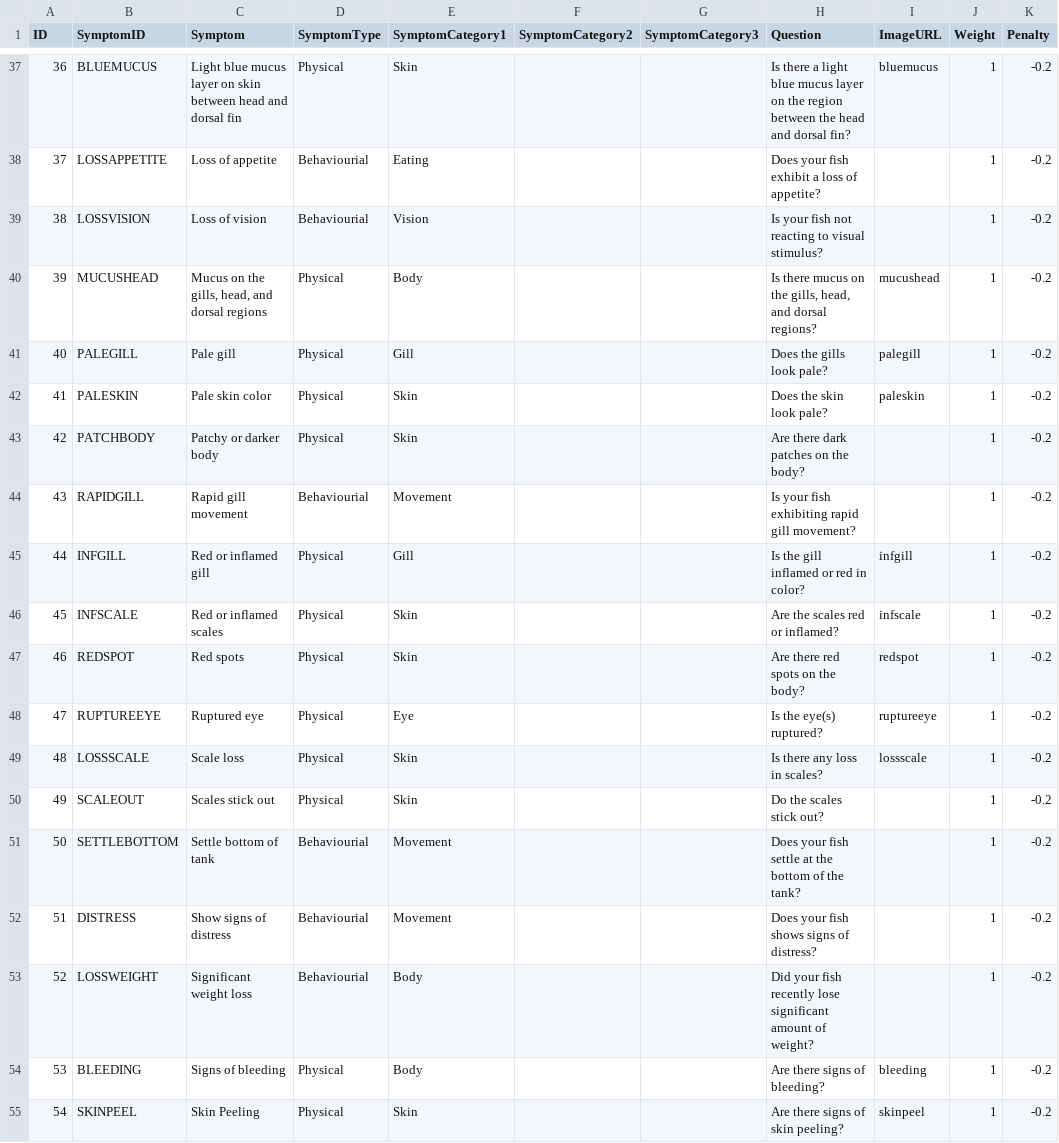
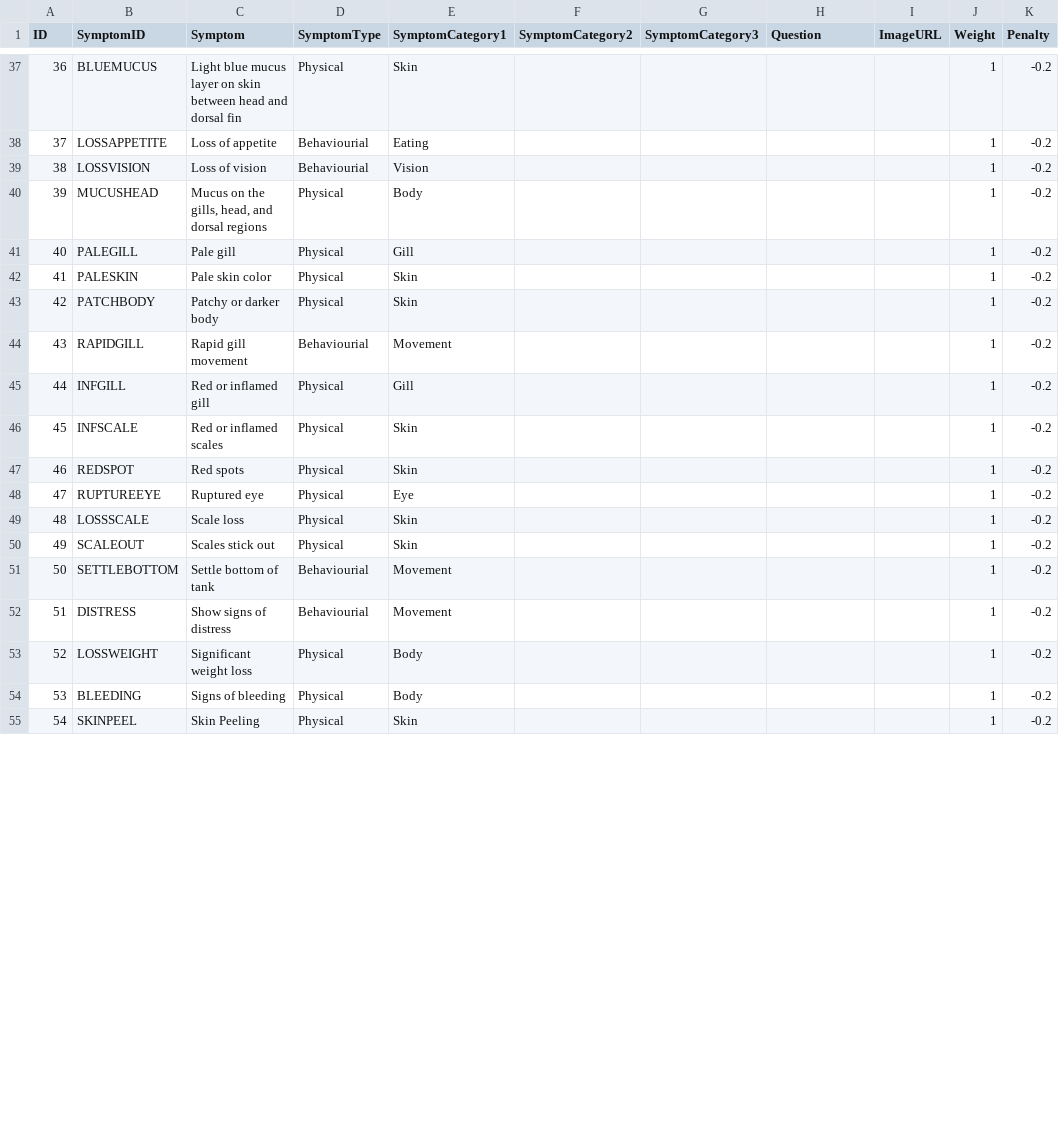
Before and after one commit to ISS-MTECH-IS-Project/MRRSProject, a CSV file: SystemCode/RawCSV/FishDB_Symptom.csv, drawn as a sheet; only a part is shown, gaps mark what is left out; the diff covers the shown part only.

```diff
--- a/SystemCode/RawCSV/FishDB_Symptom.csv
+++ b/SystemCode/RawCSV/FishDB_Symptom.csv
@@ -37,19 +37,19 @@ ID,SymptomID,Symptom,SymptomType,SymptomCategory1,SymptomCategory2,SymptomCatego
-36,BLUEMUCUS,Light blue mucus layer on skin between head and dorsal fin,Physical,Skin,,,Is there a light blue mucus layer on the region between the head and dorsal fin?,bluemucus,1,-0.2
-37,LOSSAPPETITE,Loss of appetite,Behaviourial,Eating,,,Does your fish exhibit a loss of appetite?,,1,-0.2
-38,LOSSVISION,Loss of vision,Behaviourial,Vision,,,Is your fish not reacting to visual stimulus?,,1,-0.2
-39,MUCUSHEAD,"Mucus on the gills, head, and dorsal regions",Physical,Body,,,"Is there mucus on the gills, head, and dorsal regions?",mucushead,1,-0.2
-40,PALEGILL,Pale gill,Physical,Gill,,,Does the gills look pale?,palegill,1,-0.2
-41,PALESKIN,Pale skin color,Physical,Skin,,,Does the skin look pale?,paleskin,1,-0.2
-42,PATCHBODY,Patchy or darker body,Physical,Skin,,,Are there dark patches on the body?,,1,-0.2
-43,RAPIDGILL,Rapid gill movement,Behaviourial,Movement,,,Is your fish exhibiting rapid gill movement?,,1,-0.2
-44,INFGILL,Red or inflamed gill,Physical,Gill,,,Is the gill inflamed or red in color?,infgill,1,-0.2
-45,INFSCALE,Red or inflamed scales,Physical,Skin,,,Are the scales red or inflamed?,infscale,1,-0.2
-46,REDSPOT,Red spots,Physical,Skin,,,Are there red spots on the body?,redspot,1,-0.2
-47,RUPTUREEYE,Ruptured eye,Physical,Eye,,,Is the eye(s) ruptured?,ruptureeye,1,-0.2
-48,LOSSSCALE,Scale loss,Physical,Skin,,,Is there any loss in scales?,lossscale,1,-0.2
-49,SCALEOUT,Scales stick out,Physical,Skin,,,Do the scales stick out?,,1,-0.2
-50,SETTLEBOTTOM,Settle bottom of tank,Behaviourial,Movement,,,Does your fish settle at the bottom of the tank?,,1,-0.2
-51,DISTRESS,Show signs of distress,Behaviourial,Movement,,,Does your fish shows signs of distress?,,1,-0.2
-52,LOSSWEIGHT,Significant weight loss,Behaviourial,Body,,,Did your fish recently lose significant amount of weight?,,1,-0.2
-53,BLEEDING,Signs of bleeding,Physical,Body,,,Are there signs of bleeding?,bleeding,1,-0.2
-54,SKINPEEL,Skin Peeling,Physical,Skin,,,Are there signs of skin peeling?,skinpeel,1,-0.2
+36,BLUEMUCUS,Light blue mucus layer on skin between head and dorsal fin,Physical,Skin,,,,,1,-0.2
+37,LOSSAPPETITE,Loss of appetite,Behaviourial,Eating,,,,,1,-0.2
+38,LOSSVISION,Loss of vision,Behaviourial,Vision,,,,,1,-0.2
+39,MUCUSHEAD,"Mucus on the gills, head, and dorsal regions",Physical,Body,,,,,1,-0.2
+40,PALEGILL,Pale gill,Physical,Gill,,,,,1,-0.2
+41,PALESKIN,Pale skin color,Physical,Skin,,,,,1,-0.2
+42,PATCHBODY,Patchy or darker body,Physical,Skin,,,,,1,-0.2
+43,RAPIDGILL,Rapid gill movement,Behaviourial,Movement,,,,,1,-0.2
+44,INFGILL,Red or inflamed gill,Physical,Gill,,,,,1,-0.2
+45,INFSCALE,Red or inflamed scales,Physical,Skin,,,,,1,-0.2
+46,REDSPOT,Red spots,Physical,Skin,,,,,1,-0.2
+47,RUPTUREEYE,Ruptured eye,Physical,Eye,,,,,1,-0.2
+48,LOSSSCALE,Scale loss,Physical,Skin,,,,,1,-0.2
+49,SCALEOUT,Scales stick out,Physical,Skin,,,,,1,-0.2
+50,SETTLEBOTTOM,Settle bottom of tank,Behaviourial,Movement,,,,,1,-0.2
+51,DISTRESS,Show signs of distress,Behaviourial,Movement,,,,,1,-0.2
+52,LOSSWEIGHT,Significant weight loss,Physical,Body,,,,,1,-0.2
+53,BLEEDING,Signs of bleeding,Physical,Body,,,,,1,-0.2
+54,SKINPEEL,Skin Peeling,Physical,Skin,,,,,1,-0.2
```
Also changed, not shown: 102 edited cells elsewhere in this file, 55 other files.
